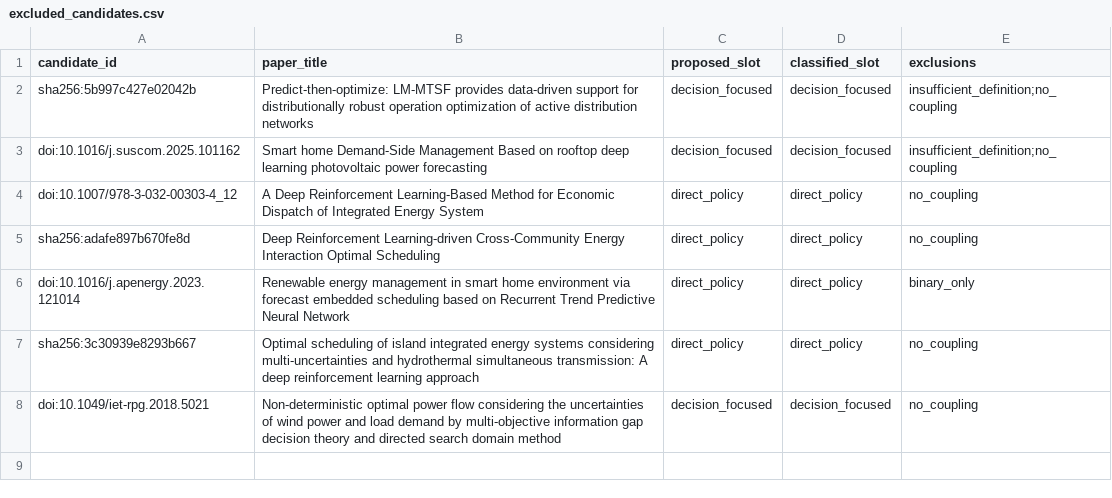
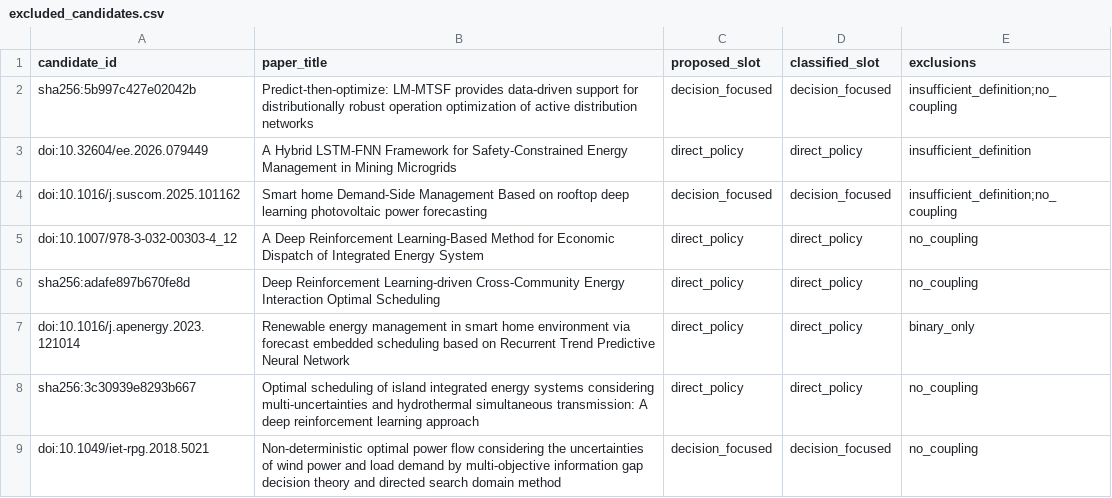
Before and after one commit to zhangzhangqianqian/paper_code, a CSV file: frame/reports/rsc_pf_external_baselines_v1/literature/excluded_candidates.csv, drawn as a sheet.

Commit message:
docs: freeze published external baselines

```diff
--- a/frame/reports/rsc_pf_external_baselines_v1/literature/excluded_candidates.csv
+++ b/frame/reports/rsc_pf_external_baselines_v1/literature/excluded_candidates.csv
@@ -2,2 +2,3 @@ candidate_id,paper_title,proposed_slot,classified_slot,exclusions
 sha256:5b997c427e02042b,Predict-then-optimize: LM-MTSF provides data-driven support for distributionally robust operation optimization of active distribution networks,decision_focused,decision_focused,insufficient_definition;no_coupling
+doi:10.32604/ee.2026.079449,A Hybrid LSTM-FNN Framework for Safety-Constrained Energy Management in Mining Microgrids,direct_policy,direct_policy,insufficient_definition
 doi:10.1016/j.suscom.2025.101162,Smart home Demand-Side Management Based on rooftop deep learning photovoltaic power forecasting,decision_focused,decision_focused,insufficient_definition;no_coupling
```
Also changed, not shown: 11 other files.
